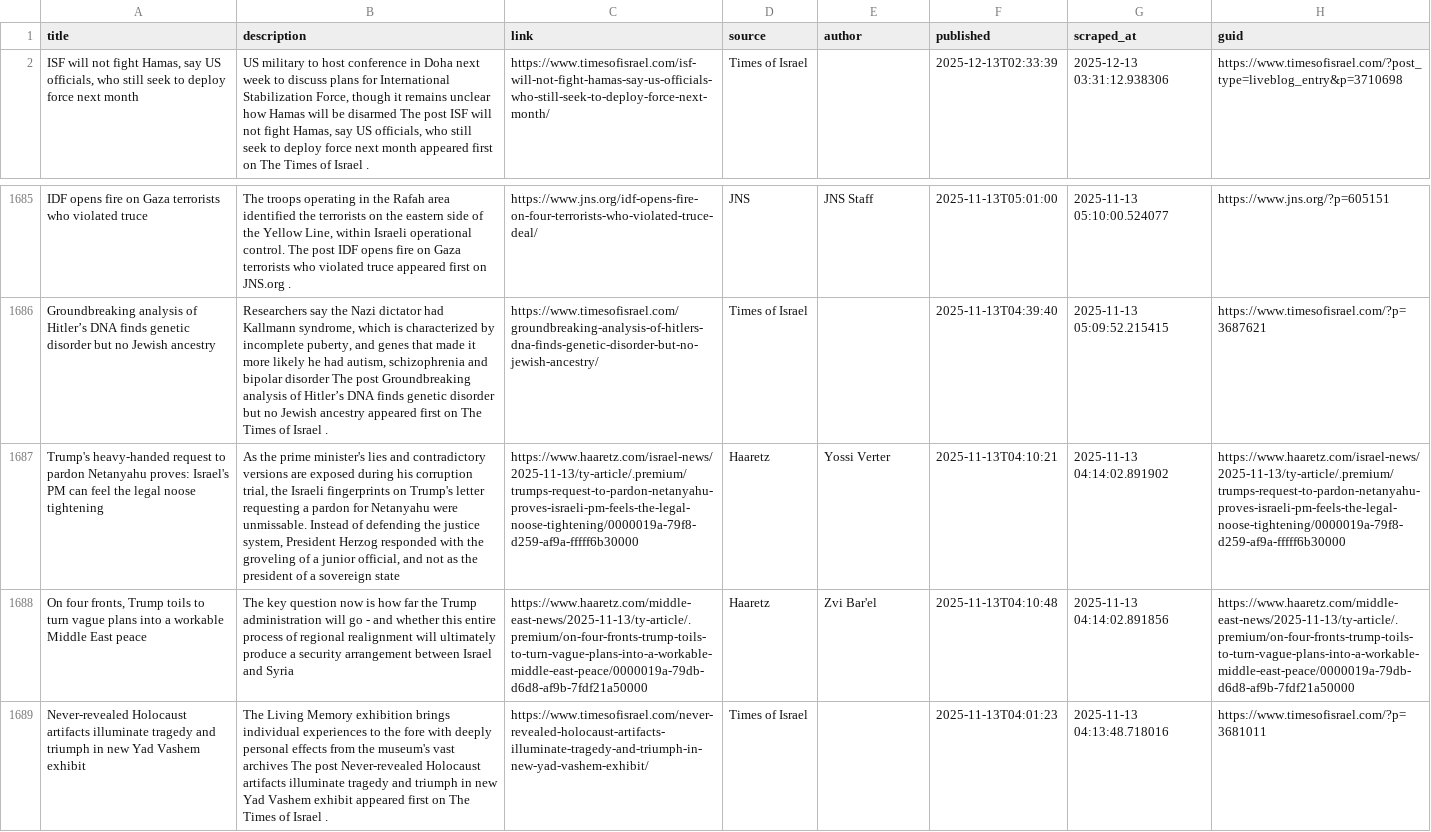
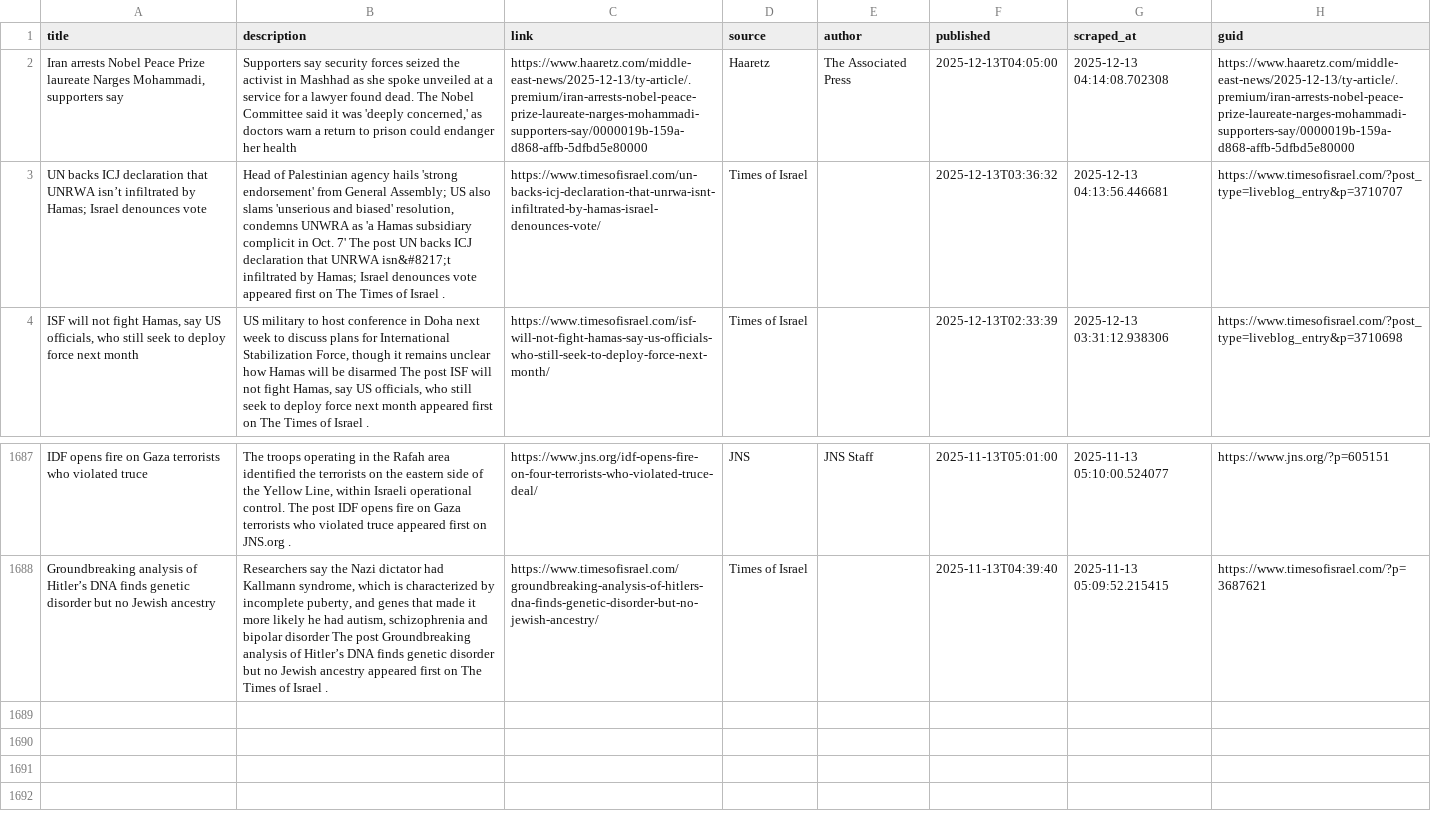
Before and after one commit to jballhalla/jewish-studies-feed, a CSV file: data/memory/news_log.csv, drawn as a sheet; only a part is shown, gaps mark what is left out; removed rows and columns are numbered as before the commit, all else as after; the diff names each change by its address in the sheet, - before the commit and + after, or states it on an @@ line.

```diff
--- a/data/memory/news_log.csv
+++ b/data/memory/news_log.csv
+row 2: Iran arrests Nobel Peace Prize laureate Narges Mohammadi, supporters say | Supporters say security forces seized the activist in Mashhad as she spoke unveiled at a service for a lawyer found dead. The Nobel Committee said it was 'deeply concerned,' as doctors warn a return to prison could endanger her health | https://www.haaretz.com/middle-east-news/2025-12-13/ty-article/.premium/iran-arrests-nobel-peace-prize-laureate-narges-mohammadi-supporters-say/0000019b-159a-d868-affb-5dfbd5e80000 | Haaretz | The Associated Press | 2025-12-13T04:05:00 | 2025-12-13 04:14:08.702308 | https://www.haaretz.com/middle-east-news/2025-12-13/ty-article/.premium/iran-arrests-nobel-peace-prize-laureate-narges-mohammadi-supporters-say/0000019b-159a-d868-affb-5dfbd5e80000
+row 3: UN backs ICJ declaration that UNRWA isn’t infiltrated by Hamas; Israel denounces vote | Head of Palestinian agency hails 'strong endorsement' from General Assembly; US also slams 'unserious and biased' resolution, condemns UNWRA as 'a Hamas subsidiary complicit in Oct. 7' The post UN backs ICJ declaration that UNRWA isn&#8217;t infiltrated by Hamas; Israel denounces vote appeared first on The Times of Israel . | https://www.timesofisrael.com/un-backs-icj-declaration-that-unrwa-isnt-infiltrated-by-hamas-israel-denounces-vote/ | Times of Israel |  | 2025-12-13T03:36:32 | 2025-12-13 04:13:56.446681 | https://www.timesofisrael.com/?post_type=liveblog_entry&p=3710707
-row 1687: Trump's heavy-handed request to pardon Netanyahu proves: Israel's PM can feel the legal noose tightening | As the prime minister's lies and contradictory versions are exposed during his corruption trial, the Israeli fingerprints on Trump's letter requesting a pardon for Netanyahu were unmissable. Instead of defending the justice system, President Herzog responded with the groveling of a junior official, and not as the president of a sovereign state | https://www.haaretz.com/israel-news/2025-11-13/ty-article/.premium/trumps-request-to-pardon-netanyahu-proves-israeli-pm-feels-the-legal-noose-tightening/0000019a-79f8-d259-af9a-fffff6b30000 | Haaretz | Yossi Verter | 2025-11-13T04:10:21 | 2025-11-13 04:14:02.891902 | https://www.haaretz.com/israel-news/2025-11-13/ty-article/.premium/trumps-request-to-pardon-netanyahu-proves-israeli-pm-feels-the-legal-noose-tightening/0000019a-79f8-d259-af9a-fffff6b30000
-row 1688: On four fronts, Trump toils to turn vague plans into a workable Middle East peace | The key question now is how far the Trump administration will go - and whether this entire process of regional realignment will ultimately produce a security arrangement between Israel and Syria | https://www.haaretz.com/middle-east-news/2025-11-13/ty-article/.premium/on-four-fronts-trump-toils-to-turn-vague-plans-into-a-workable-middle-east-peace/0000019a-79db-d6d8-af9b-7fdf21a50000 | Haaretz | Zvi Bar'el | 2025-11-13T04:10:48 | 2025-11-13 04:14:02.891856 | https://www.haaretz.com/middle-east-news/2025-11-13/ty-article/.premium/on-four-fronts-trump-toils-to-turn-vague-plans-into-a-workable-middle-east-peace/0000019a-79db-d6d8-af9b-7fdf21a50000
-row 1689: Never-revealed Holocaust artifacts illuminate tragedy and triumph in new Yad Vashem exhibit | The Living Memory exhibition brings individual experiences to the fore with deeply personal effects from the museum's vast archives The post Never-revealed Holocaust artifacts illuminate tragedy and triumph in new Yad Vashem exhibit appeared first on The Times of Israel . | https://www.timesofisrael.com/never-revealed-holocaust-artifacts-illuminate-tragedy-and-triumph-in-new-yad-vashem-exhibit/ | Times of Israel |  | 2025-11-13T04:01:23 | 2025-11-13 04:13:48.718016 | https://www.timesofisrael.com/?p=3681011
```
